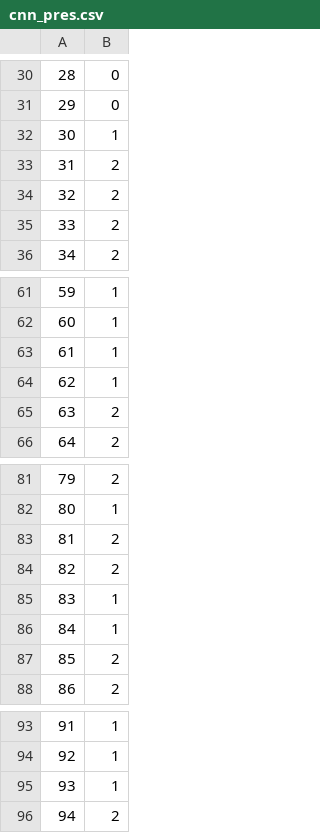
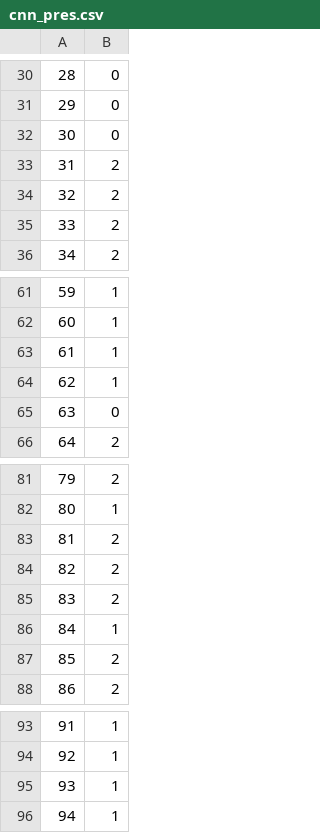
Before and after one commit to RuiGao-1223/GHIL, a CSV file: A_CNN/cnn_pres.csv, drawn as a sheet; only a part is shown, gaps mark what is left out; the diff covers the shown part only.

```diff
--- a/A_CNN/cnn_pres.csv
+++ b/A_CNN/cnn_pres.csv
@@ -31,3 +31,3 @@
 29,0
-30,1
+30,0
 31,2
@@ -64,3 +64,3 @@
 62,1
-63,2
+63,0
 64,2
@@ -84,3 +84,3 @@
 82,2
-83,1
+83,2
 84,1
@@ -95,2 +95,2 @@
 93,1
-94,2
+94,1
```
Also changed, not shown: 10 edited cells elsewhere in this file, A_CNN/cnn_pre_score.csv, A_CNN/cnn_train_loss.csv, 26 other files.
